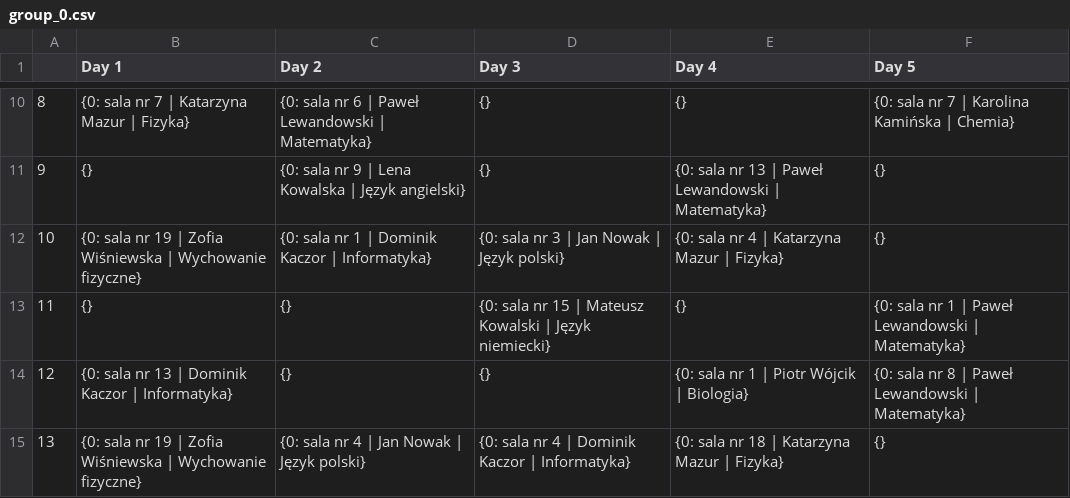
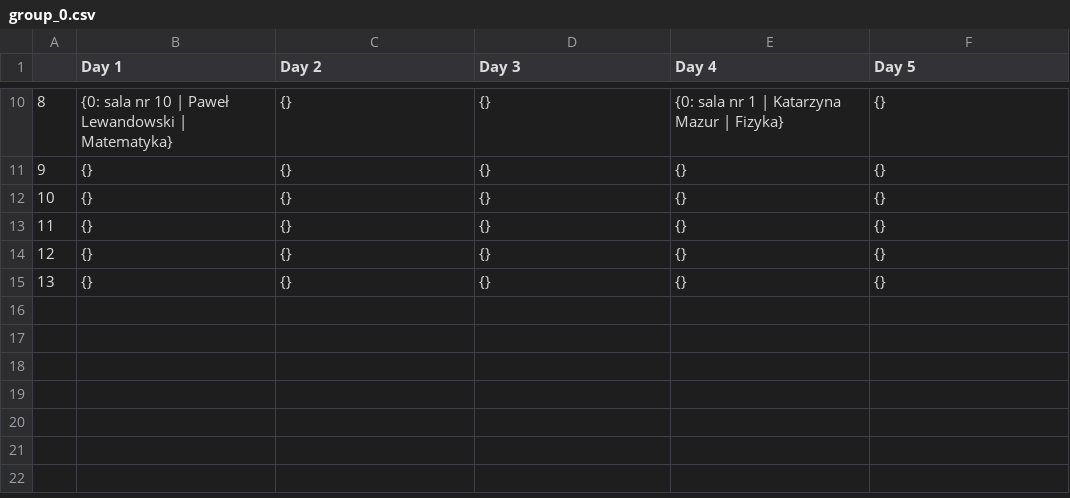
Before and after one commit to DanielJurkowski/TimetablingProblem, a CSV file: src/data/generated/group_0.csv, drawn as a sheet; only a part is shown, gaps mark what is left out; the diff covers the shown part only.

```diff
--- a/src/data/generated/group_0.csv
+++ b/src/data/generated/group_0.csv
@@ -10,6 +10,6 @@
-8,{0: sala nr 7 | Katarzyna Mazur | Fizyka},{0: sala nr 6 | Paweł Lewandowski | Matematyka},{},{},{0: sala nr 7 | Karolina Kamińska | Chemia}
-9,{},{0: sala nr 9 | Lena Kowalska | Język angielski},{},{0: sala nr 13 | Paweł Lewandowski | Matematyka},{}
-10,{0: sala nr 19 | Zofia Wiśniewska | Wychowanie fizyczne},{0: sala nr 1 | Dominik Kaczor | Informatyka},{0: sala nr 3 | Jan Nowak | Język polski},{0: sala nr 4 | Katarzyna Mazur | Fizyka},{}
-11,{},{},{0: sala nr 15 | Mateusz Kowalski | Język niemiecki},{},{0: sala nr 1 | Paweł Lewandowski | Matematyka}
-12,{0: sala nr 13 | Dominik Kaczor | Informatyka},{},{},{0: sala nr 1 | Piotr Wójcik | Biologia},{0: sala nr 8 | Paweł Lewandowski | Matematyka}
-13,{0: sala nr 19 | Zofia Wiśniewska | Wychowanie fizyczne},{0: sala nr 4 | Jan Nowak | Język polski},{0: sala nr 4 | Dominik Kaczor | Informatyka},{0: sala nr 18 | Katarzyna Mazur | Fizyka},{}
+8,{0: sala nr 10 | Paweł Lewandowski | Matematyka},{},{},{0: sala nr 1 | Katarzyna Mazur | Fizyka},{}
+9,{},{},{},{},{}
+10,{},{},{},{},{}
+11,{},{},{},{},{}
+12,{},{},{},{},{}
+13,{},{},{},{},{}
```
Also changed, not shown: 32 edited cells elsewhere in this file, src/data/generated/group_1.csv, src/data/generated/group_2.csv, 10 other files.
